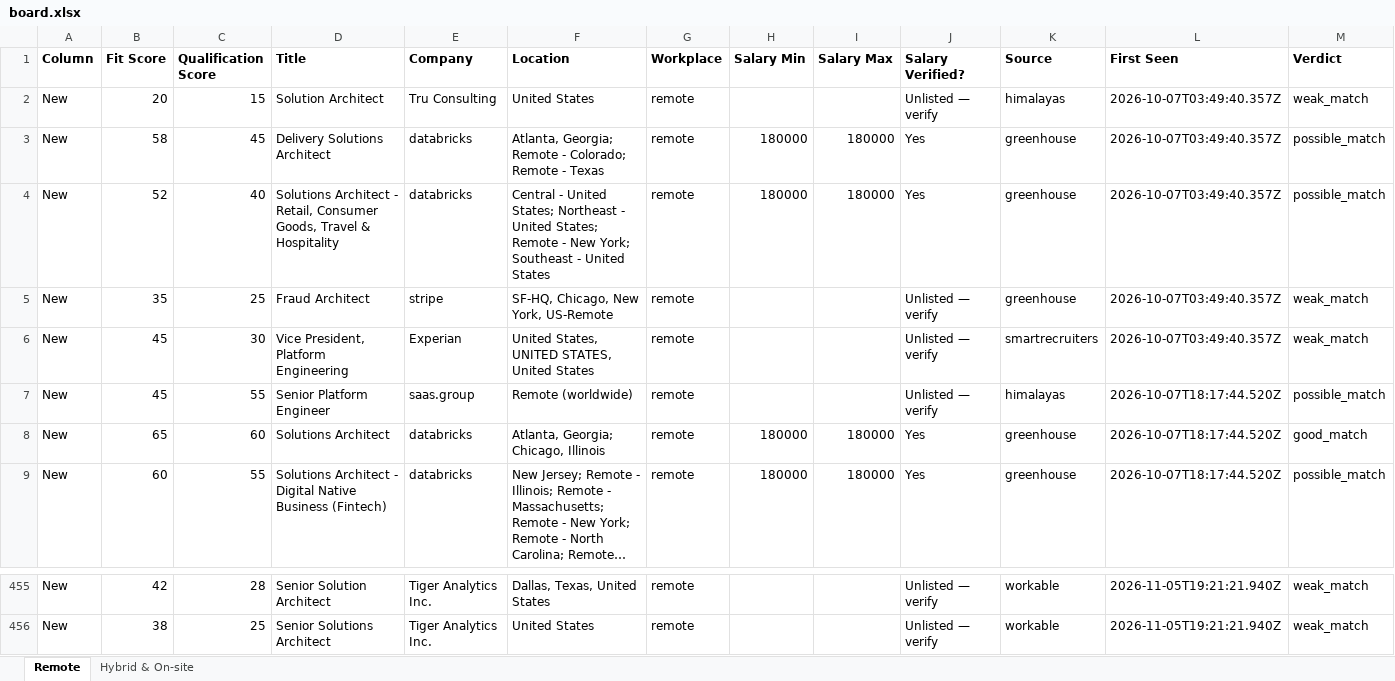
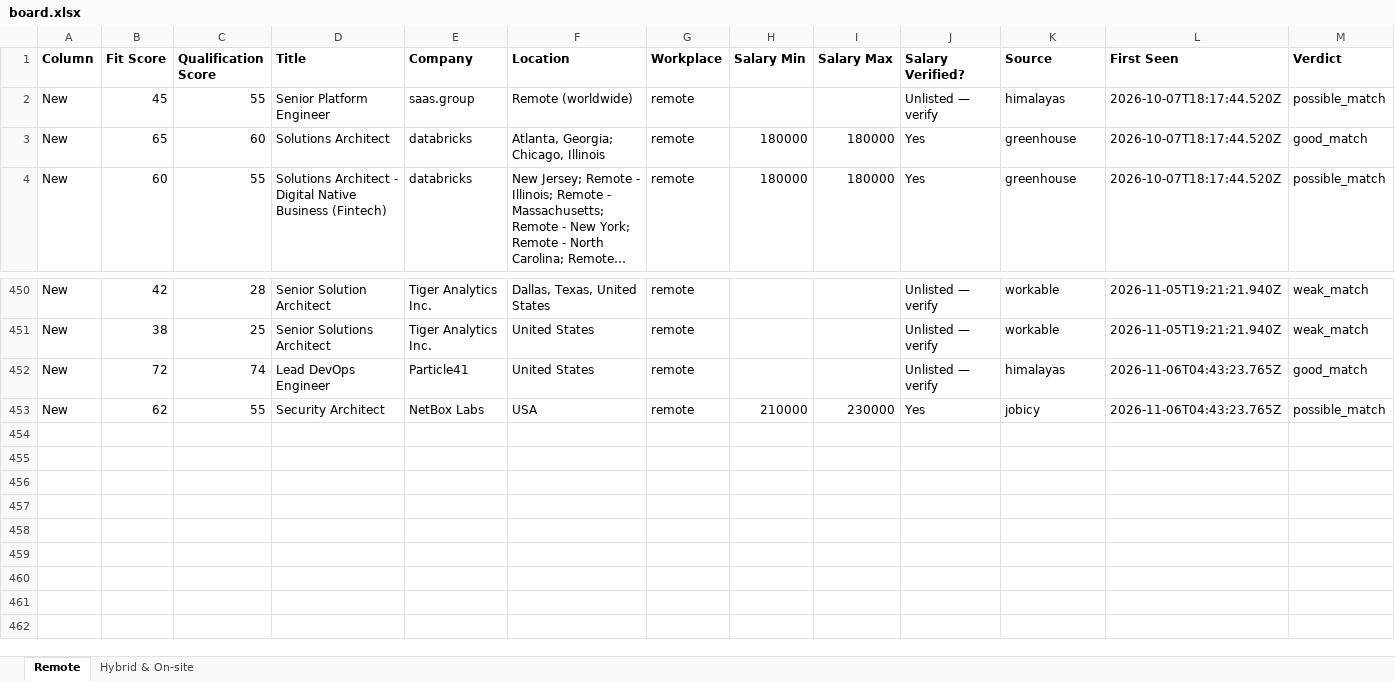
Before and after one commit to naijadamus/goodfela.com, an Excel workbook: hunt/board.xlsx, sheet Remote, drawn as a sheet; only a part is shown, gaps mark what is left out; long unchanged cells end in …; values as stored, in another font and other column widths than the file's, no borders; removed rows and columns are numbered as before the commit, all else as after; rows hold the shown columns only; the diff names each change by its address in the sheet, - before the commit and + after, or states it on an @@ line.

```diff
--- a/hunt/board.xlsx (sheet Remote)
+++ b/hunt/board.xlsx (sheet Remote)
-row 2: New | 20 | 15 | Solution Architect | Tru Consulting | United States | remote |  |  | Unlisted — verify | himalayas | 2026-10-07T03:49:40.357Z | weak_match
-row 3: New | 58 | 45 | Delivery Solutions Architect | databricks | Atlanta, Georgia; Remote - Colorado; Remote - Texas | remote | 180000 | 180000 | Yes | greenhouse | 2026-10-07T03:49:40.357Z | possible_match
-row 4: New | 52 | 40 | Solutions Architect - Retail, Consumer Goods, Travel & Hospitality | databricks | Central - United States; Northeast - United States; Remote - New York; Southeast - United States | remote | 180000 | 180000 | Yes | greenhouse | 2026-10-07T03:49:40.357Z | possible_match
-row 5: New | 35 | 25 | Fraud Architect | stripe | SF-HQ, Chicago, New York, US-Remote | remote |  |  | Unlisted — verify | greenhouse | 2026-10-07T03:49:40.357Z | weak_match
-row 6: New | 45 | 30 | Vice President, Platform Engineering | Experian | United States, UNITED STATES, United States | remote |  |  | Unlisted — verify | smartrecruiters | 2026-10-07T03:49:40.357Z | weak_match
+row 452: New | 72 | 74 | Lead DevOps Engineer | Particle41 | United States | remote |  |  | Unlisted — verify | himalayas | 2026-11-06T04:43:23.765Z | good_match
+row 453: New | 62 | 55 | Security Architect | NetBox Labs | USA | remote | 210000 | 230000 | Yes | jobicy | 2026-11-06T04:43:23.765Z | possible_match
```
Also changed, not shown: sheet Hybrid & On-site, 1 other file.
